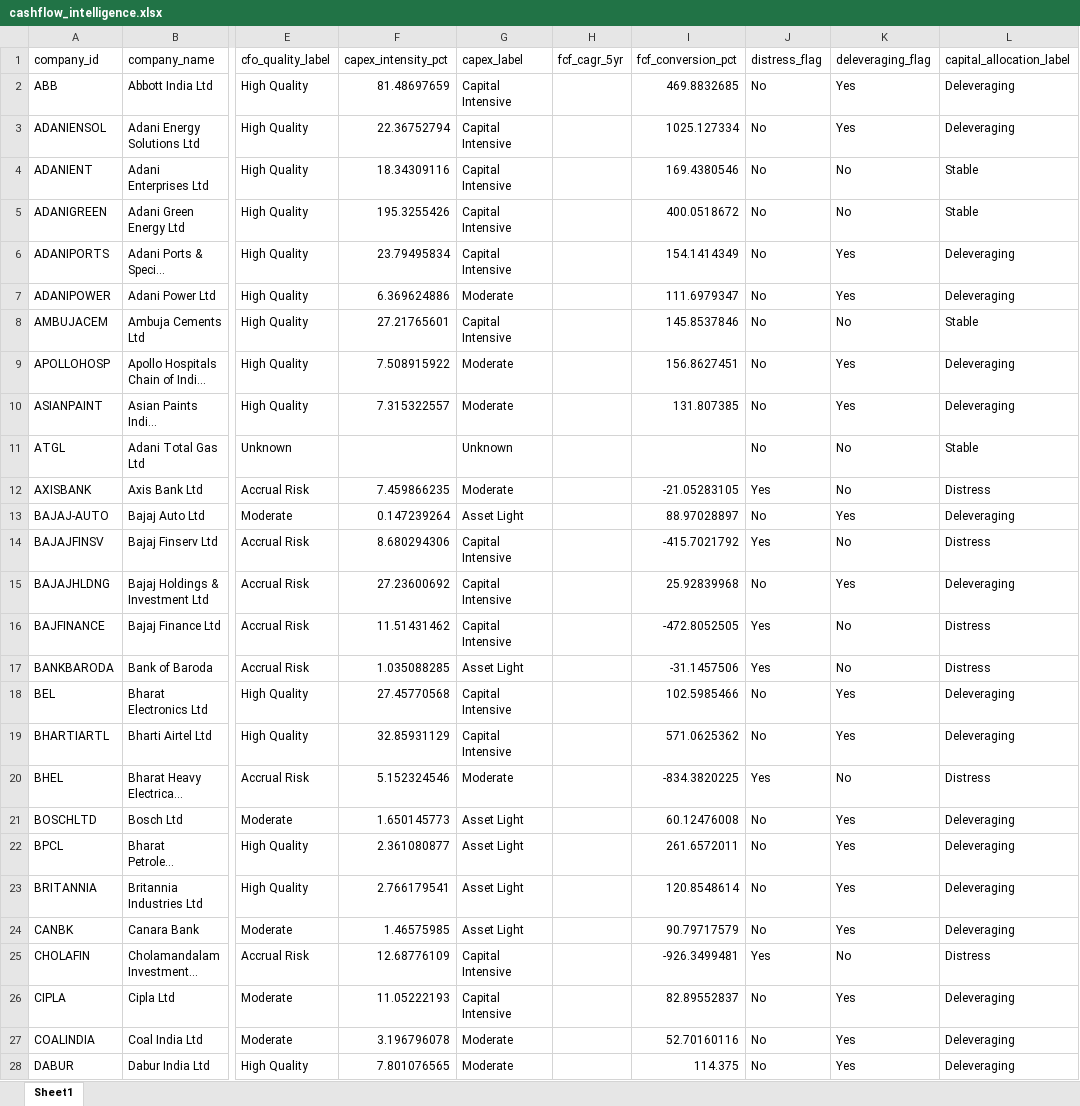
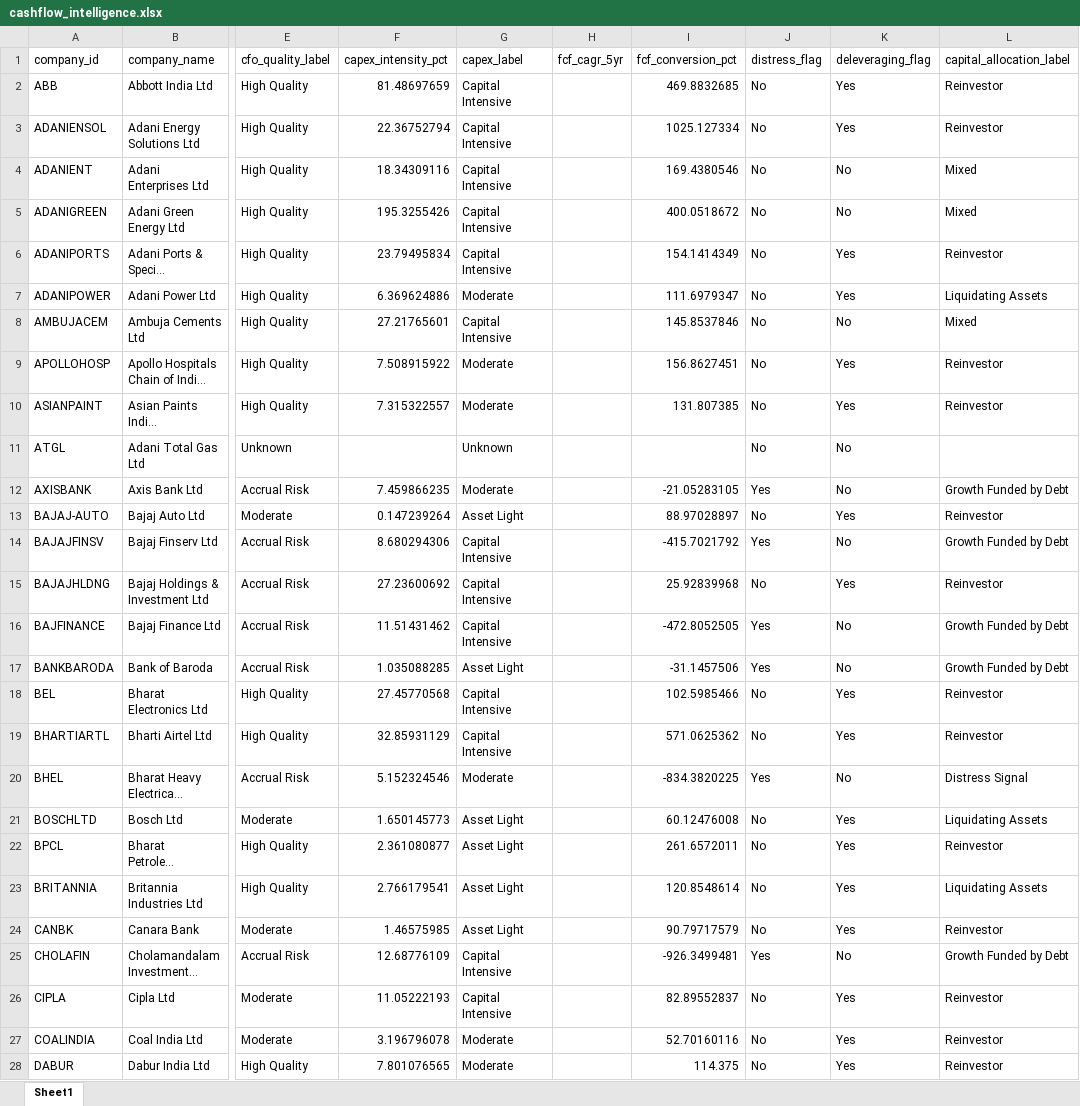
Before and after one commit to sharmashivi19/N100_financial_intelligence_Platform, an Excel workbook: output/cashflow_intelligence.xlsx, sheet Sheet1, drawn as a sheet; only a part is shown, gaps mark what is left out; long unchanged cells end in …; values as stored, in another font and other column widths than the file's, no borders; the diff covers the shown part only; the diff names each change by its address in the sheet, - before the commit and + after, or states it on an @@ line.

Commit message:
Complete Day 32 Cash Flow Intelligence and Capital Allocation Report

```diff
--- a/output/cashflow_intelligence.xlsx (sheet Sheet1)
+++ b/output/cashflow_intelligence.xlsx (sheet Sheet1)
-L2:L3 (capital_allocation_label): Deleveraging
+L2:L3 (capital_allocation_label): Reinvestor
-L4:L5 (capital_allocation_label): Stable
+L4:L5 (capital_allocation_label): Mixed
-L6 (capital_allocation_label): Deleveraging
+L6 (capital_allocation_label): Reinvestor
-L7 (capital_allocation_label): Deleveraging
+L7 (capital_allocation_label): Liquidating Assets
-L8 (capital_allocation_label): Stable
+L8 (capital_allocation_label): Mixed
-L9:L10 (capital_allocation_label): Deleveraging
+L9:L10 (capital_allocation_label): Reinvestor
-L11 (capital_allocation_label): Stable
+L11 (capital_allocation_label): (empty)
-L12 (capital_allocation_label): Distress
+L12 (capital_allocation_label): Growth Funded by Debt
-L13 (capital_allocation_label): Deleveraging
+L13 (capital_allocation_label): Reinvestor
-L14 (capital_allocation_label): Distress
+L14 (capital_allocation_label): Growth Funded by Debt
-L15 (capital_allocation_label): Deleveraging
+L15 (capital_allocation_label): Reinvestor
-L16:L17 (capital_allocation_label): Distress
+L16:L17 (capital_allocation_label): Growth Funded by Debt
-L18:L19 (capital_allocation_label): Deleveraging
+L18:L19 (capital_allocation_label): Reinvestor
-L20 (capital_allocation_label): Distress
+L20 (capital_allocation_label): Distress Signal
-L21 (capital_allocation_label): Deleveraging
+L21 (capital_allocation_label): Liquidating Assets
-L22 (capital_allocation_label): Deleveraging
+L22 (capital_allocation_label): Reinvestor
-L23 (capital_allocation_label): Deleveraging
+L23 (capital_allocation_label): Liquidating Assets
-L24 (capital_allocation_label): Deleveraging
+L24 (capital_allocation_label): Reinvestor
-L25 (capital_allocation_label): Distress
+L25 (capital_allocation_label): Growth Funded by Debt
-L26:L28 (capital_allocation_label): Deleveraging
+L26:L28 (capital_allocation_label): Reinvestor
```
Also changed, not shown: 65 edited cells elsewhere in this sheet, 7 other files.
